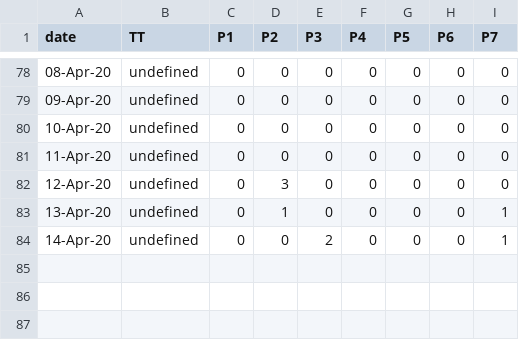
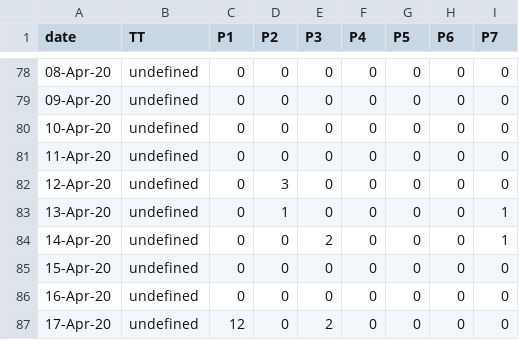
Before and after one commit to covid19Nepal/covid19-nepal-api, a CSV file: states_daily_csv/confirmed.csv, drawn as a sheet; only a part is shown, gaps mark what is left out; the diff names each change by its address in the sheet, - before the commit and + after, or states it on an @@ line.

Commit message:
data updated on - Fri Apr 17 14:05:28 UTC 2020

```diff
--- a/states_daily_csv/confirmed.csv
+++ b/states_daily_csv/confirmed.csv
+row 85: 15-Apr-20 | undefined | 0 | 0 | 0 | 0 | 0 | 0 | 0
+row 86: 16-Apr-20 | undefined | 0 | 0 | 0 | 0 | 0 | 0 | 0
+row 87: 17-Apr-20 | undefined | 12 | 0 | 2 | 0 | 0 | 0 | 0
```
Also changed, not shown: states_daily_csv/deceased.csv, states_daily_csv/recovered.csv, 6 other files.
